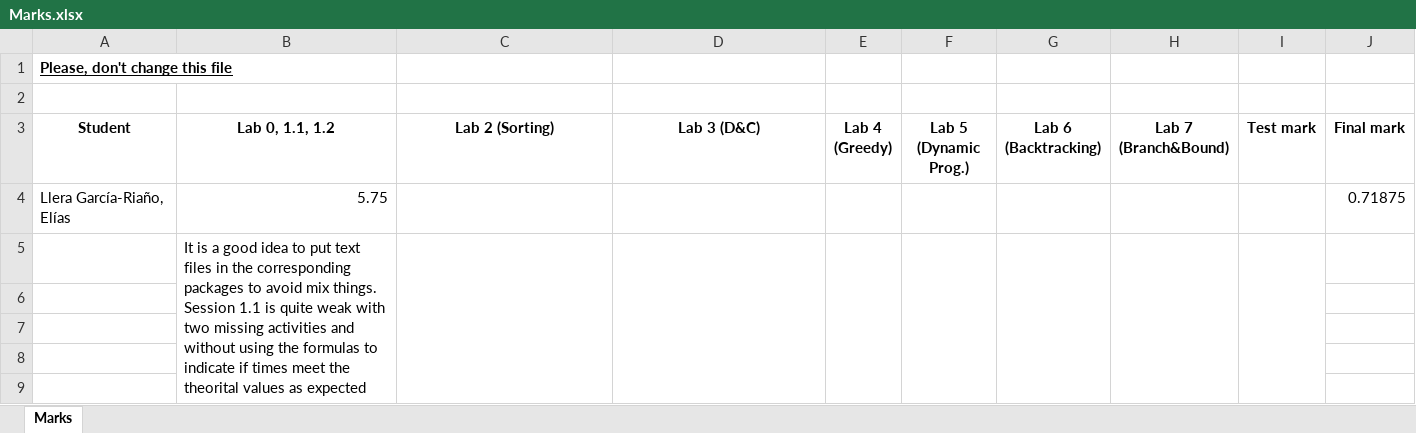
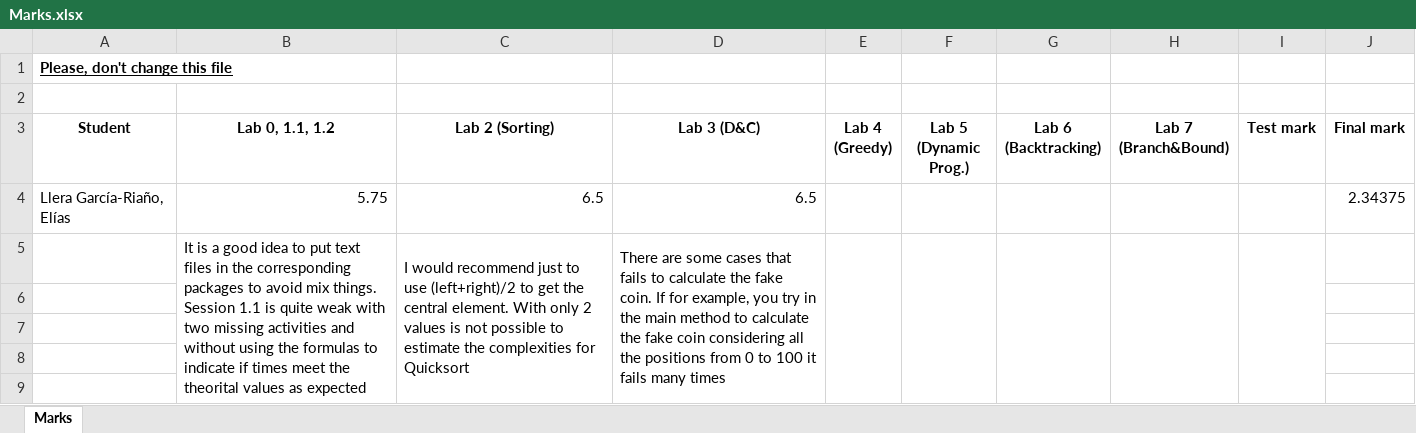
Before and after one commit to Elias-Llera/ALG-2020-algorithms, an Excel workbook: Marks.xlsx, sheet Marks, drawn as a sheet; only a part is shown; values as stored, in another font and other column widths than the file's, no borders; table styles not drawn; removed rows and columns are numbered as before the commit, all else as after; the diff names each change by its address in the sheet, - before the commit and + after, or states it on an @@ line.

Commit message:
2 and 3

```diff
--- a/Marks.xlsx (sheet Marks)
+++ b/Marks.xlsx (sheet Marks)
-C4 (Lab 2 (Sorting)): (empty)
+C4 (Lab 2 (Sorting)): 6.5
-D4 (Lab 3 (D&C)): (empty)
+D4 (Lab 3 (D&C)): 6.5
-J4 (Final mark): 0.71875
+J4 (Final mark): 2.34375
-row 5:  | It is a good idea to put text files in the corresponding packages to avoid mix things. Session 1.1 is quite weak with two missing activities and without using the formulas to indicate if times meet the theorital values as expected
+row 5:  | It is a good idea to put text files in the corresponding packages to avoid mix things. Session 1.1 is quite weak with two missing activities and without using the formulas to indicate if times meet the theorital values as expected | I would recommend just to use (left+right)/2 to get the central element. With only 2 values is not possible to estimate the complexities for Quicksort | There are some cases that fails to calculate the fake coin. If for example, you try in the main method to calculate the fake coin considering all the positions from 0 to 100 it fails many times
```
